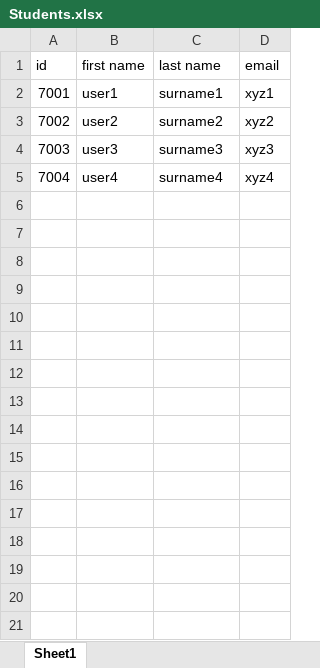
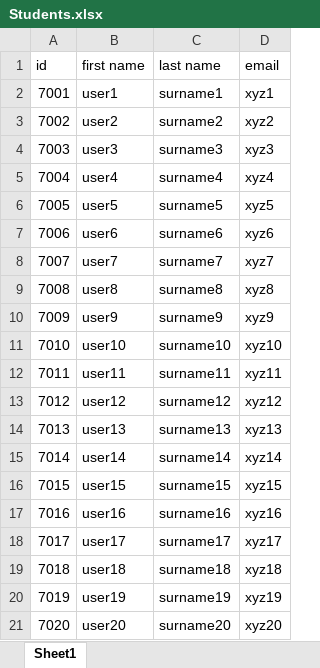
Before and after one commit to HrishilMaliwal/Task-Management, an Excel workbook: src/Data/Students.xlsx, sheet Sheet1, drawn as a sheet; values as stored, in another font and other column widths than the file's, no borders; the diff names each change by its address in the sheet, - before the commit and + after, or states it on an @@ line.

```diff
--- a/src/Data/Students.xlsx (sheet Sheet1)
+++ b/src/Data/Students.xlsx (sheet Sheet1)
+row 6: 7005 | user5 | surname5 | xyz5
+row 7: 7006 | user6 | surname6 | xyz6
+row 8: 7007 | user7 | surname7 | xyz7
+row 9: 7008 | user8 | surname8 | xyz8
+row 10: 7009 | user9 | surname9 | xyz9
+row 11: 7010 | user10 | surname10 | xyz10
+row 12: 7011 | user11 | surname11 | xyz11
+row 13: 7012 | user12 | surname12 | xyz12
+row 14: 7013 | user13 | surname13 | xyz13
+row 15: 7014 | user14 | surname14 | xyz14
+row 16: 7015 | user15 | surname15 | xyz15
+row 17: 7016 | user16 | surname16 | xyz16
+row 18: 7017 | user17 | surname17 | xyz17
+row 19: 7018 | user18 | surname18 | xyz18
+row 20: 7019 | user19 | surname19 | xyz19
+row 21: 7020 | user20 | surname20 | xyz20
```
Also changed, not shown: src/Data/Assigning.xlsx, 7 other files.
